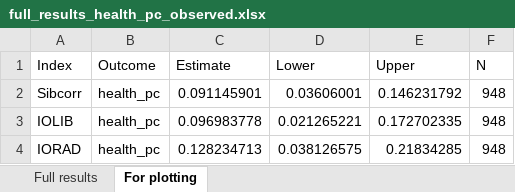
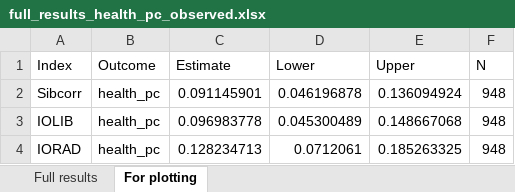
Before and after one commit to aliciagarciasierra/EQUALOPP_WLS, an Excel workbook: results/by_outcome/full_results_health_pc_observed.xlsx, sheet For plotting, drawn as a sheet; values as stored, in another font and other column widths than the file's, no borders; the diff names each change by its address in the sheet, - before the commit and + after, or states it on an @@ line.

```diff
--- a/results/by_outcome/full_results_health_pc_observed.xlsx (sheet For plotting)
+++ b/results/by_outcome/full_results_health_pc_observed.xlsx (sheet For plotting)
-D2 (Lower): 0.03606001
+D2 (Lower): 0.046196878
-E2 (Upper): 0.146231792
+E2 (Upper): 0.136094924
-D3 (Lower): 0.021265221
+D3 (Lower): 0.045300489
-E3 (Upper): 0.172702335
+E3 (Upper): 0.148667068
-D4 (Lower): 0.038126575
+D4 (Lower): 0.0712061
-E4 (Upper): 0.21834285
+E4 (Upper): 0.185263325
```
Also changed, not shown: results/by_outcome/full_results_education_PGI.xlsx, results/by_outcome/full_results_education_observed.xlsx, 30 other files.
